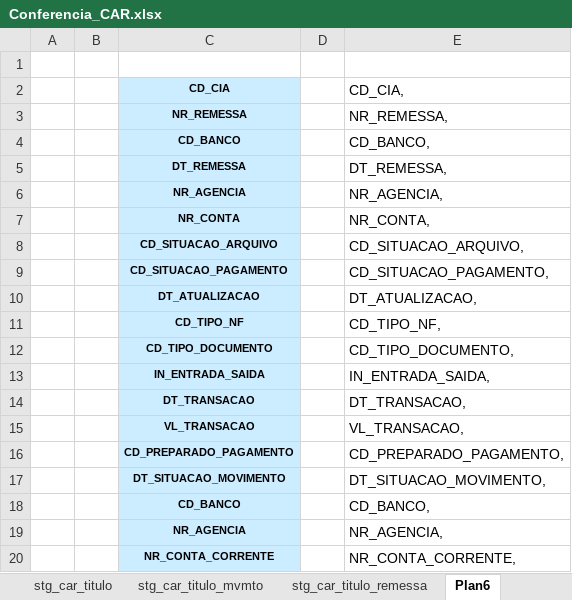
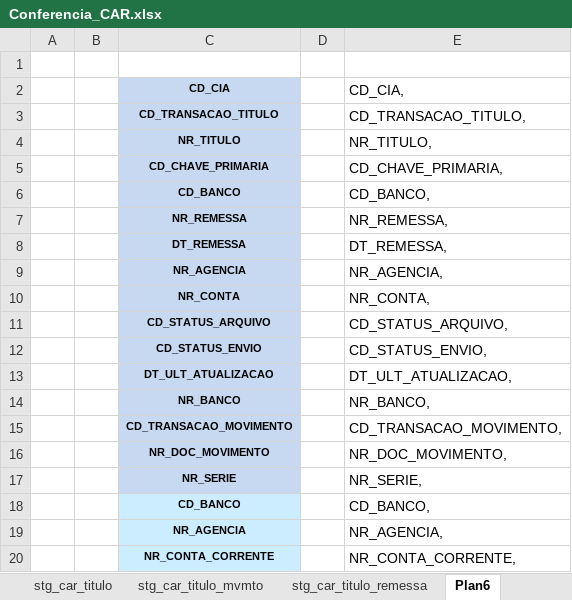
Before and after one commit to patricknaka/Nova, an Excel workbook: Documentação/Planilhas/Conferencia_CAR.xlsx, sheet Plan6, drawn as a sheet; only a part is shown; values as stored, in another font and other column widths than the file's, no borders; removed rows and columns are numbered as before the commit, all else as after; the diff names each change by its address in the sheet, - before the commit and + after, or states it on an @@ line.

```diff
--- a/Documentação/Planilhas/Conferencia_CAR.xlsx (sheet Plan6)
+++ b/Documentação/Planilhas/Conferencia_CAR.xlsx (sheet Plan6)
+row 3:  |  | CD_TRANSACAO_TITULO |  | CD_TRANSACAO_TITULO,
+row 4:  |  | NR_TITULO |  | NR_TITULO,
+row 5:  |  | CD_CHAVE_PRIMARIA |  | CD_CHAVE_PRIMARIA,
@@ row 4 moved to row 6: CD_BANCO @@
-row 8:  |  | CD_SITUACAO_ARQUIVO |  | CD_SITUACAO_ARQUIVO,
-row 9:  |  | CD_SITUACAO_PAGAMENTO |  | CD_SITUACAO_PAGAMENTO,
+row 11:  |  | CD_STATUS_ARQUIVO |  | CD_STATUS_ARQUIVO,
+row 12:  |  | CD_STATUS_ENVIO |  | CD_STATUS_ENVIO,
-C13 (CD_CIA): DT_ATUALIZACAO
+C13 (CD_CIA): DT_ULT_ATUALIZACAO
-E13 (CD_CIA,): DT_ATUALIZACAO,
+E13 (CD_CIA,): DT_ULT_ATUALIZACAO,
-row 11:  |  | CD_TIPO_NF |  | CD_TIPO_NF,
-row 12:  |  | CD_TIPO_DOCUMENTO |  | CD_TIPO_DOCUMENTO,
-row 13:  |  | IN_ENTRADA_SAIDA |  | IN_ENTRADA_SAIDA,
-row 14:  |  | DT_TRANSACAO |  | DT_TRANSACAO,
-row 15:  |  | VL_TRANSACAO |  | VL_TRANSACAO,
-row 16:  |  | CD_PREPARADO_PAGAMENTO |  | CD_PREPARADO_PAGAMENTO,
-row 17:  |  | DT_SITUACAO_MOVIMENTO |  | DT_SITUACAO_MOVIMENTO,
+row 14:  |  | NR_BANCO |  | NR_BANCO,
+row 15:  |  | CD_TRANSACAO_MOVIMENTO |  | CD_TRANSACAO_MOVIMENTO,
+row 16:  |  | NR_DOC_MOVIMENTO |  | NR_DOC_MOVIMENTO,
+row 17:  |  | NR_SERIE |  | NR_SERIE,
```
Also changed, not shown: sheet stg_car_remessa, sheet stg_car_titulo, formulas that keep their value.
